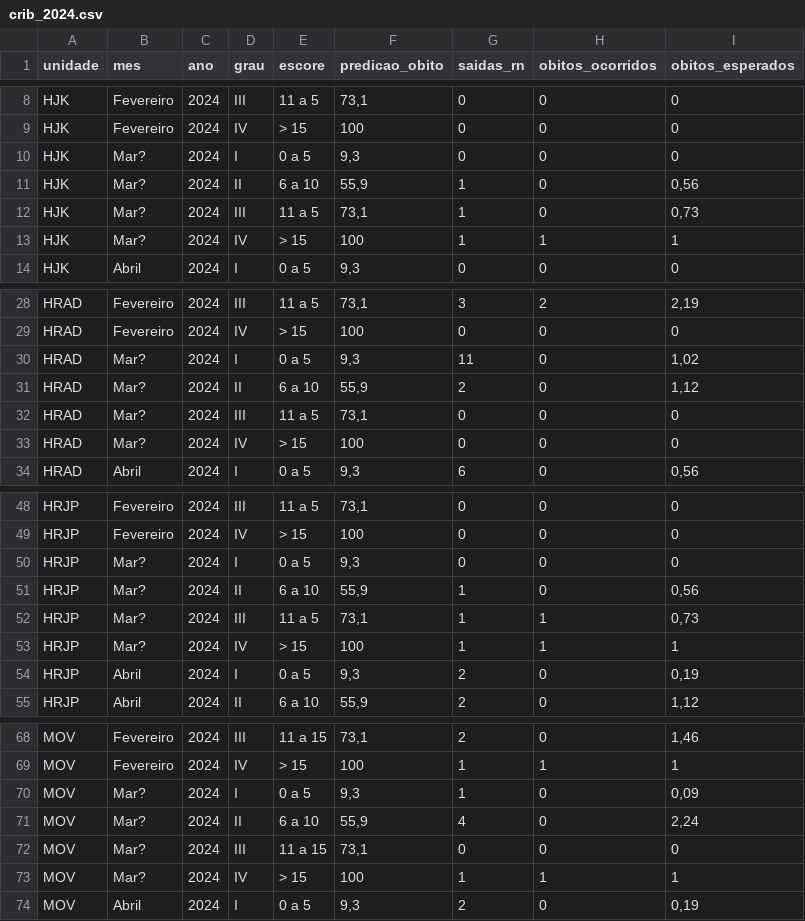
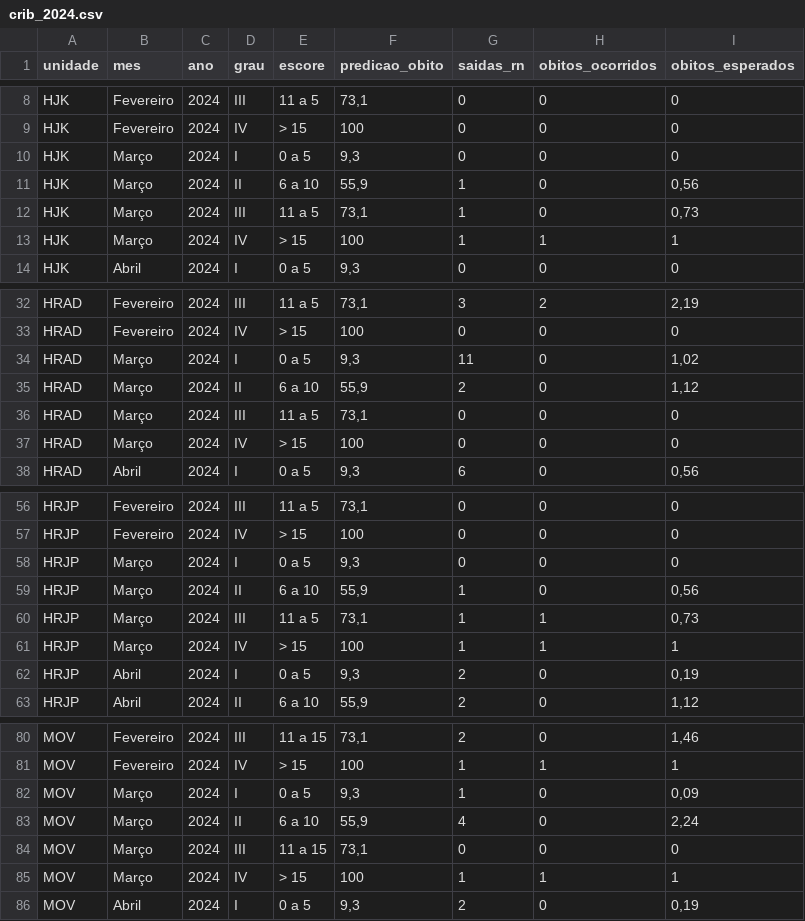
Before and after one commit to fhemig/CRIB, a CSV file: data/crib_2024.csv, drawn as a sheet; only a part is shown, gaps mark what is left out; the diff covers the shown part only.

```diff
--- a/data/crib_2024.csv
+++ b/data/crib_2024.csv
@@ -9,6 +9,6 @@ HJK;Fevereiro;2024;III;11 a 5 ;73,1;0;0;0
 HJK;Fevereiro;2024;IV;> 15;100;0;0;0
-HJK;Mar?;2024;I;0 a 5;9,3;0;0;0
-HJK;Mar?;2024;II;6 a 10;55,9;1;0;0,56
-HJK;Mar?;2024;III;11 a 5 ;73,1;1;0;0,73
-HJK;Mar?;2024;IV;> 15;100;1;1;1
+HJK;Março;2024;I;0 a 5;9,3;0;0;0
+HJK;Março;2024;II;6 a 10;55,9;1;0;0,56
+HJK;Março;2024;III;11 a 5 ;73,1;1;0;0,73
+HJK;Março;2024;IV;> 15;100;1;1;1
 HJK;Abril;2024;I;0 a 5;9,3;0;0;0
@@ -29,6 +33,6 @@ HRAD;Fevereiro;2024;III;11 a 5 ;73,1;3;2;2,19
 HRAD;Fevereiro;2024;IV;> 15;100;0;0;0
-HRAD;Mar?;2024;I;0 a 5;9,3;11;0;1,02
-HRAD;Mar?;2024;II;6 a 10;55,9;2;0;1,12
-HRAD;Mar?;2024;III;11 a 5 ;73,1;0;0;0
-HRAD;Mar?;2024;IV;> 15;100;0;0;0
+HRAD;Março;2024;I;0 a 5;9,3;11;0;1,02
+HRAD;Março;2024;II;6 a 10;55,9;2;0;1,12
+HRAD;Março;2024;III;11 a 5 ;73,1;0;0;0
+HRAD;Março;2024;IV;> 15;100;0;0;0
 HRAD;Abril;2024;I;0 a 5;9,3;6;0;0,56
@@ -49,6 +57,6 @@ HRJP;Fevereiro;2024;III;11 a 5 ;73,1;0;0;0
 HRJP;Fevereiro;2024;IV;> 15;100;0;0;0
-HRJP;Mar?;2024;I;0 a 5;9,3;0;0;0
-HRJP;Mar?;2024;II;6 a 10;55,9;1;0;0,56
-HRJP;Mar?;2024;III;11 a 5 ;73,1;1;1;0,73
-HRJP;Mar?;2024;IV;> 15;100;1;1;1
+HRJP;Março;2024;I;0 a 5;9,3;0;0;0
+HRJP;Março;2024;II;6 a 10;55,9;1;0;0,56
+HRJP;Março;2024;III;11 a 5 ;73,1;1;1;0,73
+HRJP;Março;2024;IV;> 15;100;1;1;1
 HRJP;Abril;2024;I;0 a 5;9,3;2;0;0,19
@@ -69,6 +81,6 @@ MOV;Fevereiro;2024;III;11 a 15 ;73,1;2;0;1,46
 MOV;Fevereiro;2024;IV;> 15;100;1;1;1
-MOV;Mar?;2024;I;0 a 5;9,3;1;0;0,09
-MOV;Mar?;2024;II;6 a 10;55,9;4;0;2,24
-MOV;Mar?;2024;III;11 a 15 ;73,1;0;0;0
-MOV;Mar?;2024;IV;> 15;100;1;1;1
+MOV;Março;2024;I;0 a 5;9,3;1;0;0,09
+MOV;Março;2024;II;6 a 10;55,9;4;0;2,24
+MOV;Março;2024;III;11 a 15 ;73,1;0;0;0
+MOV;Março;2024;IV;> 15;100;1;1;1
 MOV;Abril;2024;I;0 a 5;9,3;2;0;0,19
```
Also changed, not shown: 16 added rows elsewhere in this file, 1 other file.
